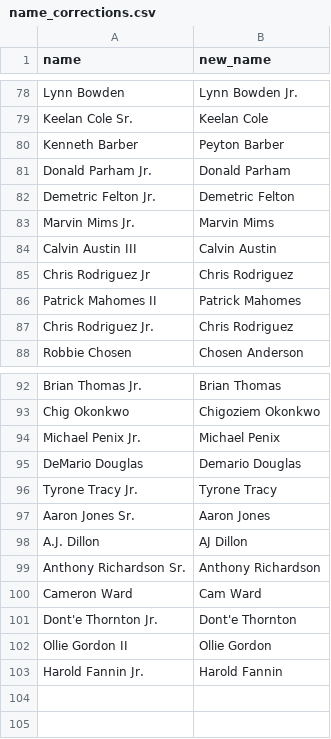
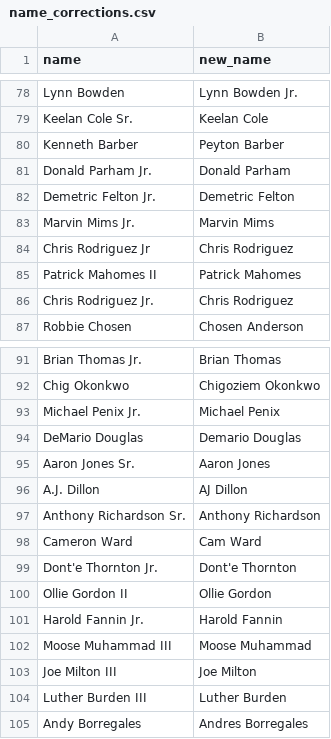
Before and after one commit to tefirman/fantasy-data, a CSV file: fantasyfb/name_corrections.csv, drawn as a sheet; only a part is shown, gaps mark what is left out; removed rows and columns are numbered as before the commit, all else as after; the diff names each change by its address in the sheet, - before the commit and + after, or states it on an @@ line.

Commit message:
Adding new name corrections for 2025 season

```diff
--- a/fantasyfb/name_corrections.csv
+++ b/fantasyfb/name_corrections.csv
-row 84: Calvin Austin III | Calvin Austin
-row 96: Tyrone Tracy Jr. | Tyrone Tracy
+row 102: Moose Muhammad III | Moose Muhammad
+row 103: Joe Milton III | Joe Milton
+row 104: Luther Burden III | Luther Burden
+row 105: Andy Borregales | Andres Borregales
```
